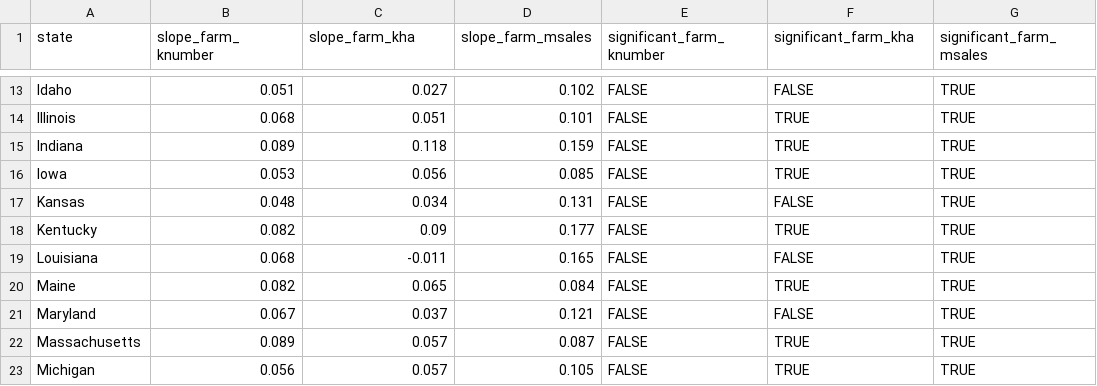
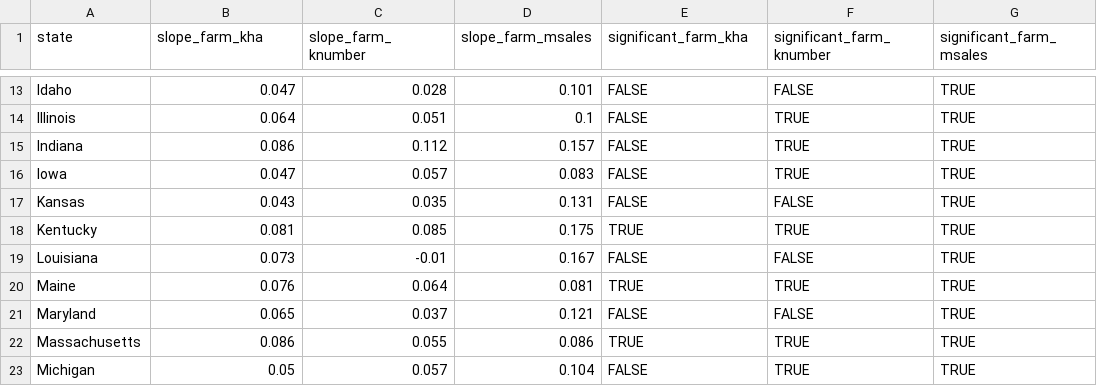
Before and after one commit to az-digitalag/state_organic_ag, a CSV file: derived_data/slopes.csv, drawn as a sheet; only a part is shown, gaps mark what is left out; the diff covers the shown part only; the diff names each change by its address in the sheet, - before the commit and + after, or states it on an @@ line.

```diff
--- a/derived_data/slopes.csv
+++ b/derived_data/slopes.csv
-B1: slope_farm_knumber
+B1: slope_farm_kha
-C1: slope_farm_kha
+C1: slope_farm_knumber
-E1: significant_farm_knumber
+E1: significant_farm_kha
-F1: significant_farm_kha
+F1: significant_farm_knumber
-B13 (slope_farm_kha): 0.051
+B13 (slope_farm_kha): 0.047
-C13 (slope_farm_knumber): 0.027
+C13 (slope_farm_knumber): 0.028
-D13 (slope_farm_msales): 0.102
+D13 (slope_farm_msales): 0.101
-B14 (slope_farm_kha): 0.068
+B14 (slope_farm_kha): 0.064
-D14 (slope_farm_msales): 0.101
+D14 (slope_farm_msales): 0.1
-B15 (slope_farm_kha): 0.089
+B15 (slope_farm_kha): 0.086
-C15 (slope_farm_knumber): 0.118
+C15 (slope_farm_knumber): 0.112
-D15 (slope_farm_msales): 0.159
+D15 (slope_farm_msales): 0.157
-B16 (slope_farm_kha): 0.053
+B16 (slope_farm_kha): 0.047
-C16 (slope_farm_knumber): 0.056
+C16 (slope_farm_knumber): 0.057
-D16 (slope_farm_msales): 0.085
+D16 (slope_farm_msales): 0.083
-B17 (slope_farm_kha): 0.048
+B17 (slope_farm_kha): 0.043
-C17 (slope_farm_knumber): 0.034
+C17 (slope_farm_knumber): 0.035
-B18 (slope_farm_kha): 0.082
+B18 (slope_farm_kha): 0.081
-C18 (slope_farm_knumber): 0.09
+C18 (slope_farm_knumber): 0.085
-D18 (slope_farm_msales): 0.177
+D18 (slope_farm_msales): 0.175
-E18 (significant_farm_kha): FALSE
+E18 (significant_farm_kha): TRUE
-B19 (slope_farm_kha): 0.068
+B19 (slope_farm_kha): 0.073
-C19 (slope_farm_knumber): -0.011
+C19 (slope_farm_knumber): -0.01
-D19 (slope_farm_msales): 0.165
+D19 (slope_farm_msales): 0.167
-B20 (slope_farm_kha): 0.082
+B20 (slope_farm_kha): 0.076
-C20 (slope_farm_knumber): 0.065
+C20 (slope_farm_knumber): 0.064
-D20 (slope_farm_msales): 0.084
+D20 (slope_farm_msales): 0.081
-E20 (significant_farm_kha): FALSE
+E20 (significant_farm_kha): TRUE
-B21 (slope_farm_kha): 0.067
+B21 (slope_farm_kha): 0.065
-B22 (slope_farm_kha): 0.089
+B22 (slope_farm_kha): 0.086
-C22 (slope_farm_knumber): 0.057
+C22 (slope_farm_knumber): 0.055
-D22 (slope_farm_msales): 0.087
+D22 (slope_farm_msales): 0.086
-E22 (significant_farm_kha): FALSE
+E22 (significant_farm_kha): TRUE
-B23 (slope_farm_kha): 0.056
+B23 (slope_farm_kha): 0.05
-D23 (slope_farm_msales): 0.105
+D23 (slope_farm_msales): 0.104
```
Also changed, not shown: 106 edited cells elsewhere in this file, derived_data/imputed_wide.csv, 3 other files.
